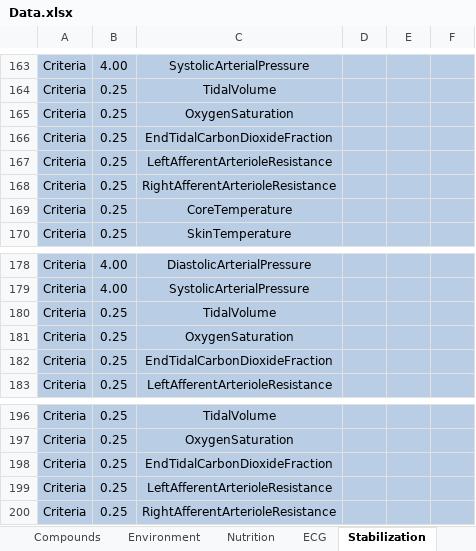
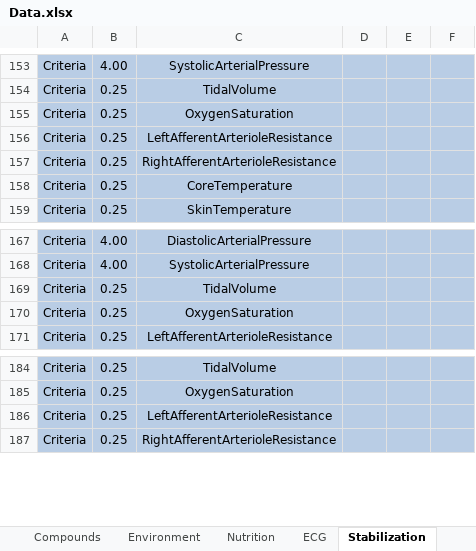
Before and after one commit to shawnhuyiwen/pulse, an Excel workbook: data/Data.xlsx, sheet Stabilization, drawn as a sheet; only a part is shown, gaps mark what is left out; values as stored, in another font and other column widths than the file's, no borders; the diff covers the shown part only; the diff names each change by its address in the sheet, - before the commit and + after, or states it on an @@ line.

Commit message:
Respiratory specific acctions/conditions should be good now. Added some new respiratory specific scenarios. Removed end tidal co2 from stabilization criteria.

```diff
--- a/data/Data.xlsx (sheet Stabilization)
+++ b/data/Data.xlsx (sheet Stabilization)
-row 166: Criteria | 0.25 | EndTidalCarbonDioxideFraction
-row 182: Criteria | 0.25 | EndTidalCarbonDioxideFraction
-row 198: Criteria | 0.25 | EndTidalCarbonDioxideFraction
```
Also changed, not shown: 10 removed rows elsewhere in this sheet, 6 other files.
